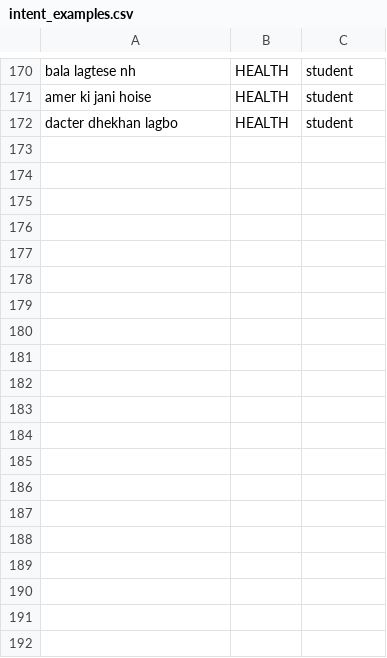
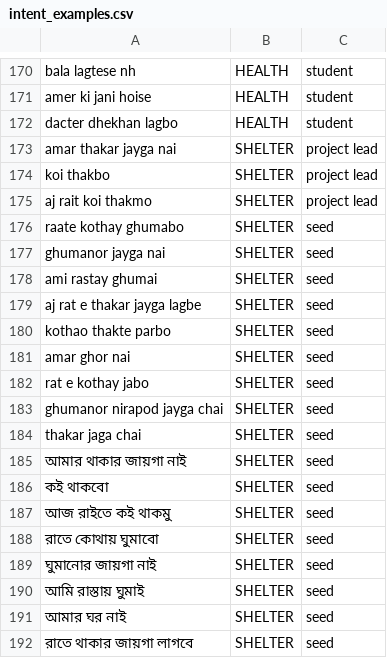
Before and after one commit to marbin55rime/shelterlink, a CSV file: data/intent_examples.csv, drawn as a sheet; only a part is shown, gaps mark what is left out; the diff covers the shown part only; the diff names each change by its address in the sheet, - before the commit and + after, or states it on an @@ line.

```diff
--- a/data/intent_examples.csv
+++ b/data/intent_examples.csv
+row 173: amar thakar jayga nai | SHELTER | project lead
+row 174: koi thakbo | SHELTER | project lead
+row 175: aj rait koi thakmo | SHELTER | project lead
+row 176: raate kothay ghumabo | SHELTER | seed
+row 177: ghumanor jayga nai | SHELTER | seed
+row 178: ami rastay ghumai | SHELTER | seed
+row 179: aj rat e thakar jayga lagbe | SHELTER | seed
+row 180: kothao thakte parbo | SHELTER | seed
+row 181: amar ghor nai | SHELTER | seed
+row 182: rat e kothay jabo | SHELTER | seed
+row 183: ghumanor nirapod jayga chai | SHELTER | seed
+row 184: thakar jaga chai | SHELTER | seed
+row 185: আমার থাকার জায়গা নাই | SHELTER | seed
+row 186: কই থাকবো | SHELTER | seed
+row 187: আজ রাইতে কই থাকমু | SHELTER | seed
+row 188: রাতে কোথায় ঘুমাবো | SHELTER | seed
+row 189: ঘুমানোর জায়গা নাই | SHELTER | seed
+row 190: আমি রাস্তায় ঘুমাই | SHELTER | seed
+row 191: আমার ঘর নাই | SHELTER | seed
+row 192: রাতে থাকার জায়গা লাগবে | SHELTER | seed
```
Also changed, not shown: 12 added rows elsewhere in this file, data/services.csv, 7 other files.
